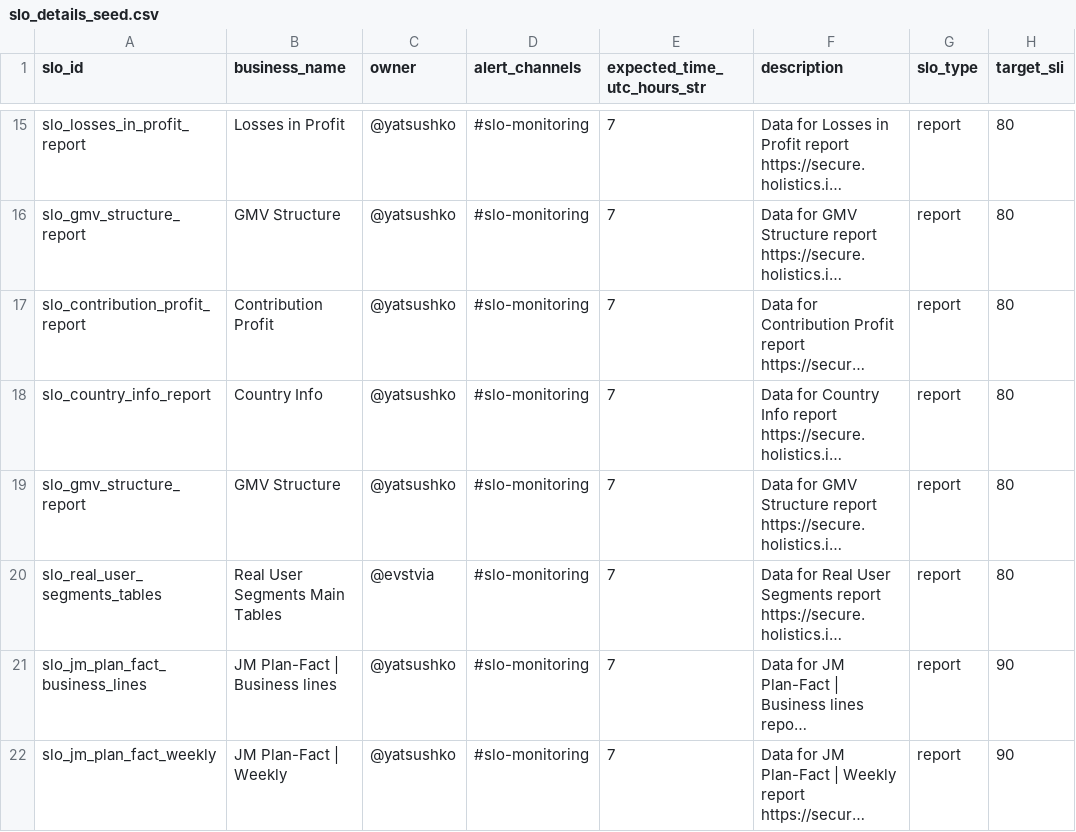
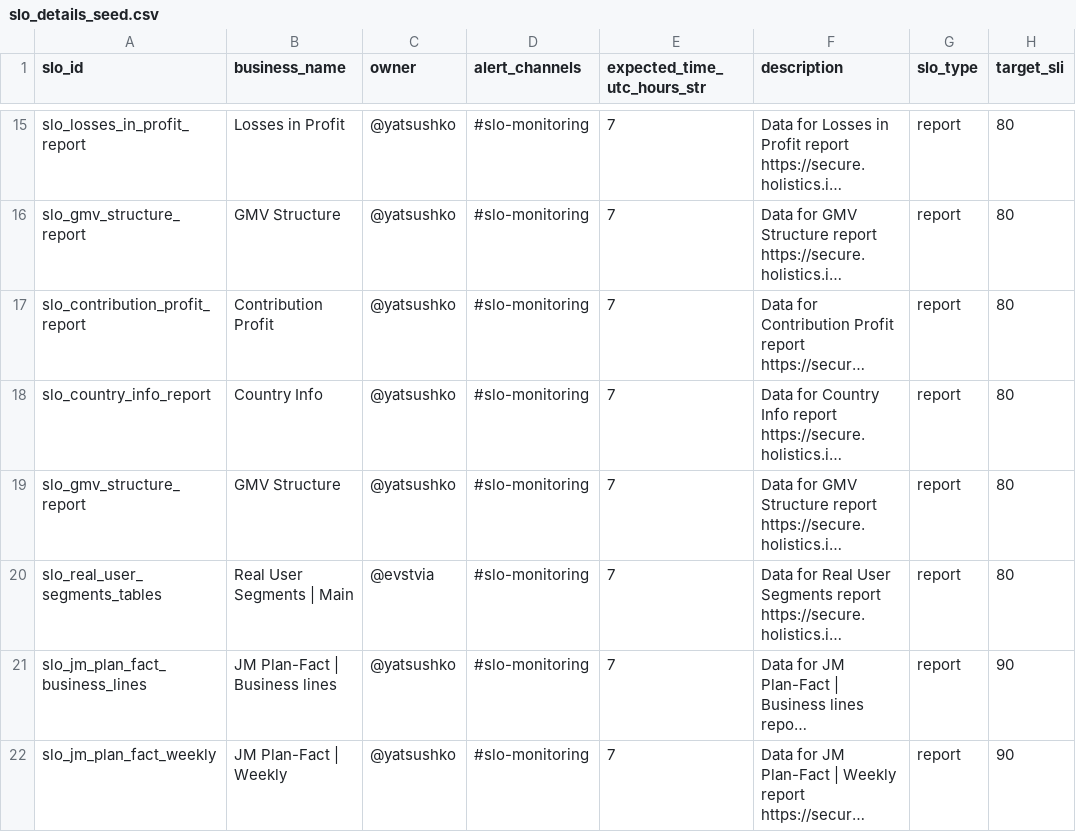
Before and after one commit to david-but-its-daweed/dbt-spark-models, a CSV file: seeds/slo_details_seed.csv, drawn as a sheet; only a part is shown, gaps mark what is left out; long unchanged cells end in …; the diff names each change by its address in the sheet, - before the commit and + after, or states it on an @@ line.

Commit message:
:bug: Update slo_details_seed.csv

```diff
--- a/seeds/slo_details_seed.csv
+++ b/seeds/slo_details_seed.csv
-B20 (business_name): Real User Segments Main Tables
+B20 (business_name): Real User Segments | Main
```
